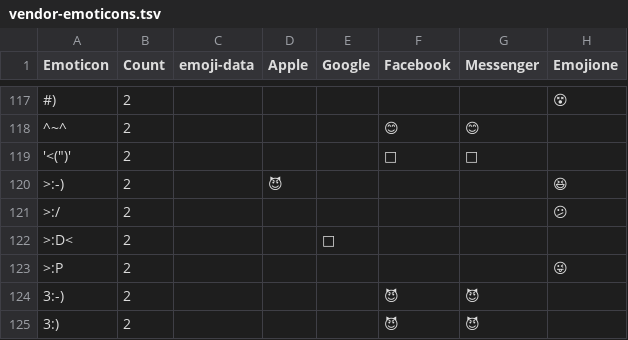
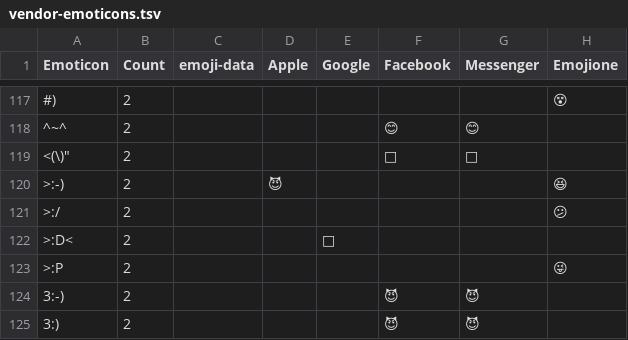
Before and after one commit to Crissov/unicode-proposals, a TSV file: references/vendor-emoticons.tsv, drawn as a sheet; only a part is shown, gaps mark what is left out; the diff names each change by its address in the sheet, - before the commit and + after, or states it on an @@ line.

Commit message:
Update vendor-emoticons.tsv

```diff
--- a/references/vendor-emoticons.tsv
+++ b/references/vendor-emoticons.tsv
-A119 (Emoticon): '<(")'
+A119 (Emoticon): <(\)"
```
